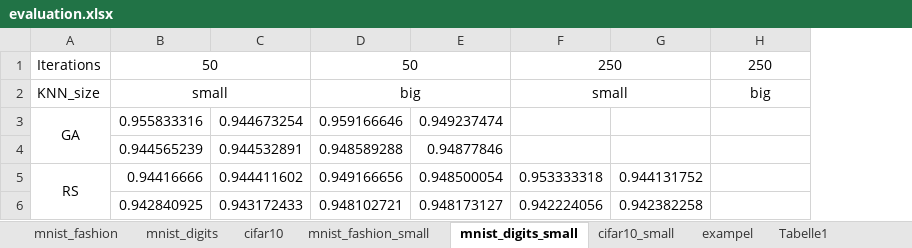
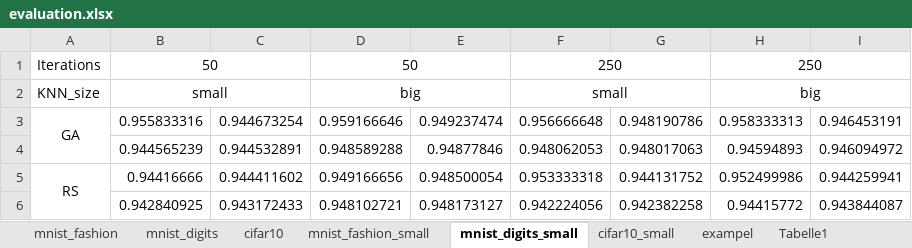
Before and after one commit to OgLocGreen/Genetic_Algorithm, an Excel workbook: data/evaluation.xlsx, sheet mnist_digits_small, drawn as a sheet; values as stored, in another font and other column widths than the file's, no borders; the diff names each change by its address in the sheet, - before the commit and + after, or states it on an @@ line.

```diff
--- a/data/evaluation.xlsx (sheet mnist_digits_small)
+++ b/data/evaluation.xlsx (sheet mnist_digits_small)
+column I, rows 3-6: 0.946453191 | 0.946094972 | 0.944259941 | 0.943844087
+H1:I1 merged
+H2:I2 merged
-F3: (empty)
+F3: 0.956666648
-G3: (empty)
+G3: 0.948190786
-H3: (empty)
+H3: 0.958333313
-F4: (empty)
+F4: 0.948062053
-G4: (empty)
+G4: 0.948017063
-H4: (empty)
+H4: 0.94594893
-H5: (empty)
+H5: 0.952499986
-H6: (empty)
+H6: 0.94415772
```
Also changed, not shown: sheet mnist_digits, sheet cifar10_small, 42 other files.
